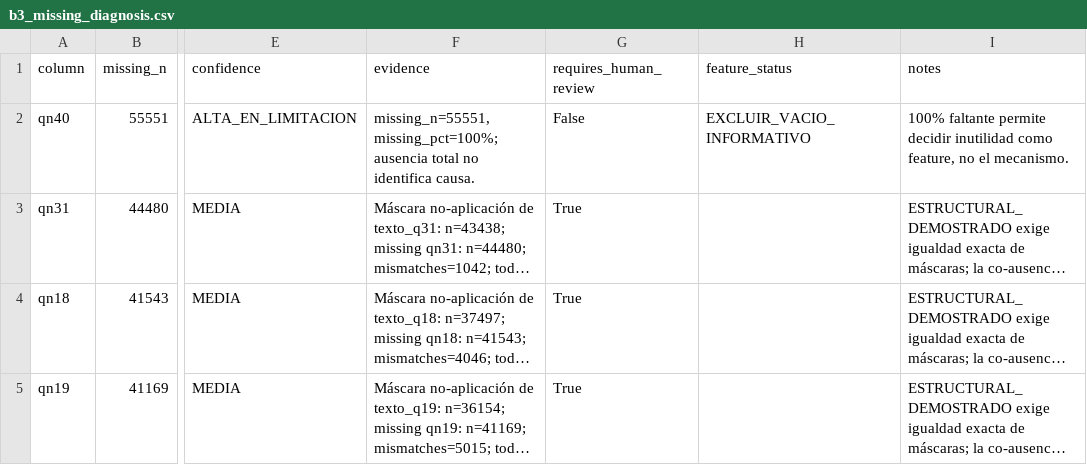
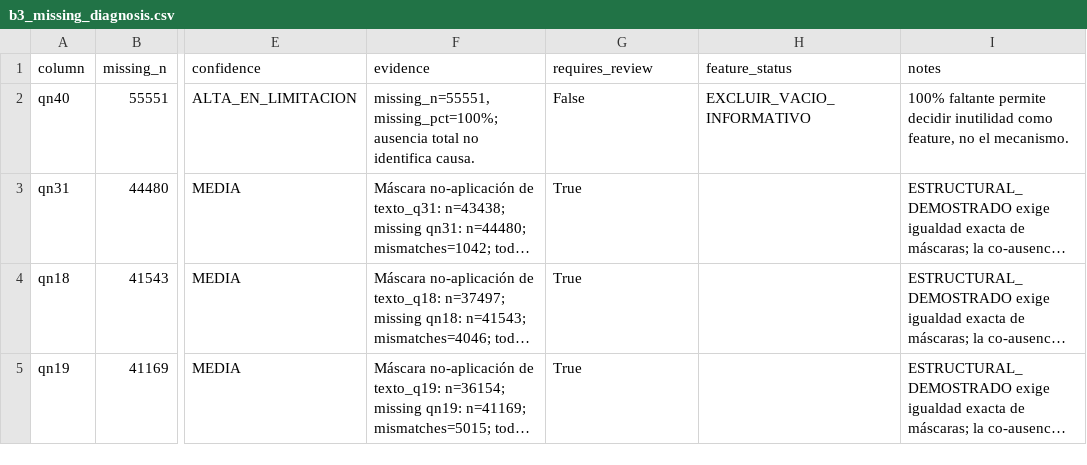
Before and after one commit to franordo99-dotcom/emse-2018-preparacion-datos, a CSV file: b3_missing_diagnosis.csv, drawn as a sheet; only a part is shown, gaps mark what is left out; long unchanged cells end in …; the diff names each change by its address in the sheet, - before the commit and + after, or states it on an @@ line.

```diff
--- a/b3_missing_diagnosis.csv
+++ b/b3_missing_diagnosis.csv
-G1: requires_human_review
+G1: requires_review
```
Also changed, not shown: b10_feature_inventory.csv, b10_smote_categorical_interpolation_diagnostic.csv, 30 other files.
